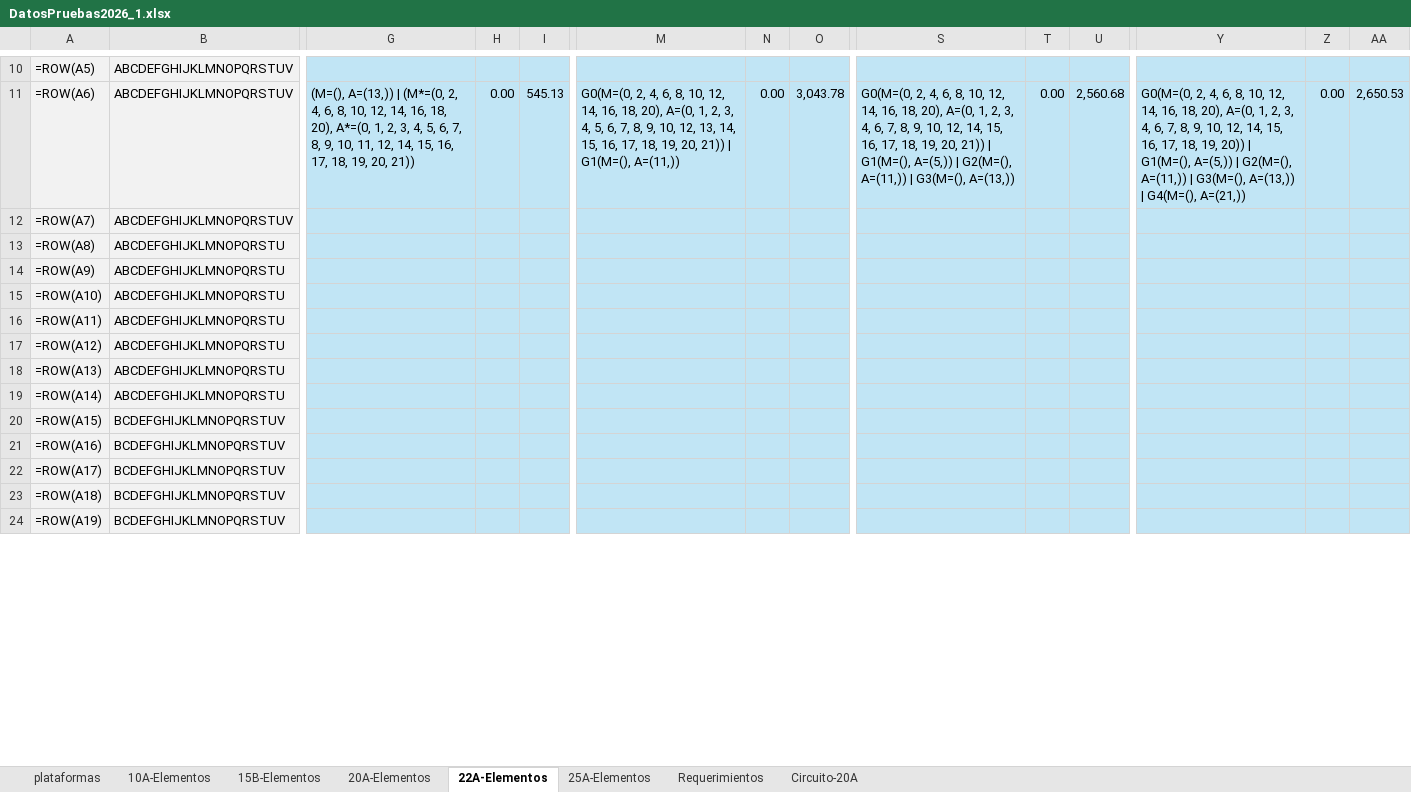
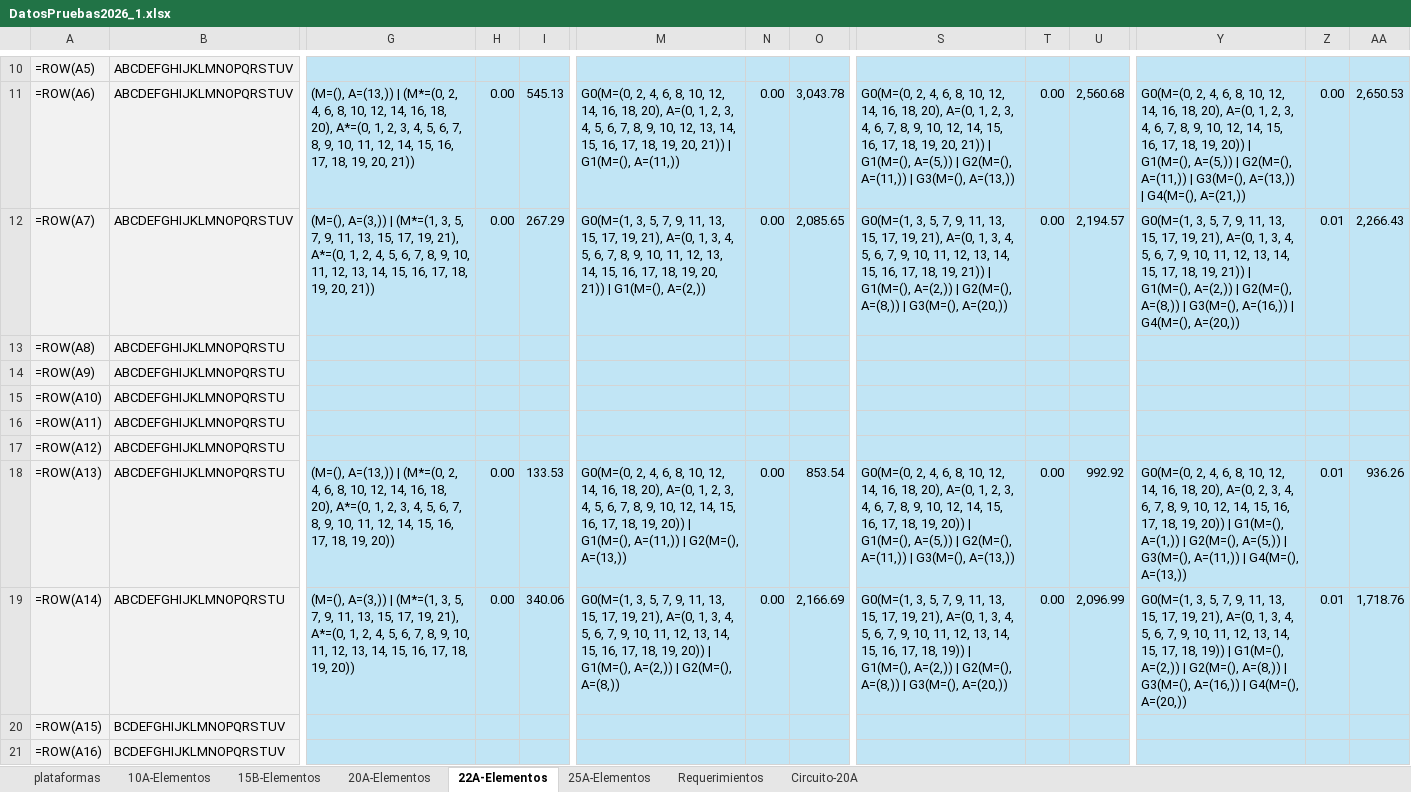
Before and after one commit to CamiOso/BiparticionOptima, an Excel workbook: DatosPruebas2026_1.xlsx, sheet 22A-Elementos, drawn as a sheet; only a part is shown, gaps mark what is left out; the shorter side is filled out with more unchanged rows; values as stored, in another font and other column widths than the file's, no borders; formulas without a stored value are shown as written; the diff covers the shown part only; the diff names each change by its address in the sheet, - before the commit and + after, or states it on an @@ line.

Commit message:
data: resultados Geo 22A filas 12, 18, 19 (mec=11, k=2..5)

```diff
--- a/DatosPruebas2026_1.xlsx (sheet 22A-Elementos)
+++ b/DatosPruebas2026_1.xlsx (sheet 22A-Elementos)
-G12: (empty)
+G12: (M=(), A=(3,)) | (M*=(1, 3, 5, 7, 9, 11, 13, 15, 17, 19, 21), A*=(0, 1, 2, 4, 5, 6, 7, 8, 9, 10, 11, 12, 13, 14, 15, 16, 17, 18, 19, 20, 21))
-H12: (empty)
+H12: 0.00
-I12: (empty)
+I12: 267.29
-M12: (empty)
+M12: G0(M=(1, 3, 5, 7, 9, 11, 13, 15, 17, 19, 21), A=(0, 1, 3, 4, 5, 6, 7, 8, 9, 10, 11, 12, 13, 14, 15, 16, 17, 18, 19, 20, 21)) | G1(M=(), A=(2,))
-N12: (empty)
+N12: 0.00
-O12: (empty)
+O12: 2,085.65
-S12: (empty)
+S12: G0(M=(1, 3, 5, 7, 9, 11, 13, 15, 17, 19, 21), A=(0, 1, 3, 4, 5, 6, 7, 9, 10, 11, 12, 13, 14, 15, 16, 17, 18, 19, 21)) | G1(M=(), A=(2,)) | G2(M=(), A=(8,)) | G3(M=(), A=(20,))
-T12: (empty)
+T12: 0.00
-U12: (empty)
+U12: 2,194.57
-Y12: (empty)
+Y12: G0(M=(1, 3, 5, 7, 9, 11, 13, 15, 17, 19, 21), A=(0, 1, 3, 4, 5, 6, 7, 9, 10, 11, 12, 13, 14, 15, 17, 18, 19, 21)) | G1(M=(), A=(2,)) | G2(M=(), A=(8,)) | G3(M=(), A=(16,)) | G4(M=(), A=(20,))
-Z12: (empty)
+Z12: 0.01
-AA12: (empty)
+AA12: 2,266.43
-G18: (empty)
+G18: (M=(), A=(13,)) | (M*=(0, 2, 4, 6, 8, 10, 12, 14, 16, 18, 20), A*=(0, 1, 2, 3, 4, 5, 6, 7, 8, 9, 10, 11, 12, 14, 15, 16, 17, 18, 19, 20))
-H18:H19: (empty)
+H18:H19: 0.00
-I18: (empty)
+I18: 133.53
-M18: (empty)
+M18: G0(M=(0, 2, 4, 6, 8, 10, 12, 14, 16, 18, 20), A=(0, 1, 2, 3, 4, 5, 6, 7, 8, 9, 10, 12, 14, 15, 16, 17, 18, 19, 20)) | G1(M=(), A=(11,)) | G2(M=(), A=(13,))
-N18:N19: (empty)
+N18:N19: 0.00
-O18: (empty)
+O18: 853.54
-S18: (empty)
+S18: G0(M=(0, 2, 4, 6, 8, 10, 12, 14, 16, 18, 20), A=(0, 1, 2, 3, 4, 6, 7, 8, 9, 10, 12, 14, 15, 16, 17, 18, 19, 20)) | G1(M=(), A=(5,)) | G2(M=(), A=(11,)) | G3(M=(), A=(13,))
-T18:T19: (empty)
+T18:T19: 0.00
-U18: (empty)
+U18: 992.92
-Y18: (empty)
+Y18: G0(M=(0, 2, 4, 6, 8, 10, 12, 14, 16, 18, 20), A=(0, 2, 3, 4, 6, 7, 8, 9, 10, 12, 14, 15, 16, 17, 18, 19, 20)) | G1(M=(), A=(1,)) | G2(M=(), A=(5,)) | G3(M=(), A=(11,)) | G4(M=(), A=(13,))
-Z18:Z19: (empty)
+Z18:Z19: 0.01
-AA18: (empty)
+AA18: 936.26
-G19: (empty)
+G19: (M=(), A=(3,)) | (M*=(1, 3, 5, 7, 9, 11, 13, 15, 17, 19, 21), A*=(0, 1, 2, 4, 5, 6, 7, 8, 9, 10, 11, 12, 13, 14, 15, 16, 17, 18, 19, 20))
-I19: (empty)
+I19: 340.06
-M19: (empty)
+M19: G0(M=(1, 3, 5, 7, 9, 11, 13, 15, 17, 19, 21), A=(0, 1, 3, 4, 5, 6, 7, 9, 10, 11, 12, 13, 14, 15, 16, 17, 18, 19, 20)) | G1(M=(), A=(2,)) | G2(M=(), A=(8,))
-O19: (empty)
+O19: 2,166.69
-S19: (empty)
+S19: G0(M=(1, 3, 5, 7, 9, 11, 13, 15, 17, 19, 21), A=(0, 1, 3, 4, 5, 6, 7, 9, 10, 11, 12, 13, 14, 15, 16, 17, 18, 19)) | G1(M=(), A=(2,)) | G2(M=(), A=(8,)) | G3(M=(), A=(20,))
-U19: (empty)
+U19: 2,096.99
-Y19: (empty)
+Y19: G0(M=(1, 3, 5, 7, 9, 11, 13, 15, 17, 19, 21), A=(0, 1, 3, 4, 5, 6, 7, 9, 10, 11, 12, 13, 14, 15, 17, 18, 19)) | G1(M=(), A=(2,)) | G2(M=(), A=(8,)) | G3(M=(), A=(16,)) | G4(M=(), A=(20,))
-AA19: (empty)
+AA19: 1,718.76
```
Also changed, not shown: 3 edited cells elsewhere in this sheet.
